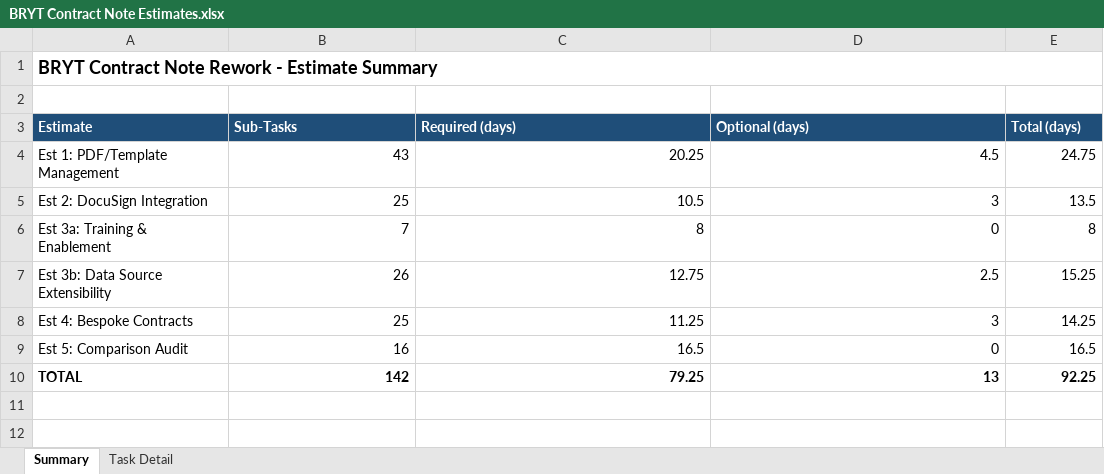
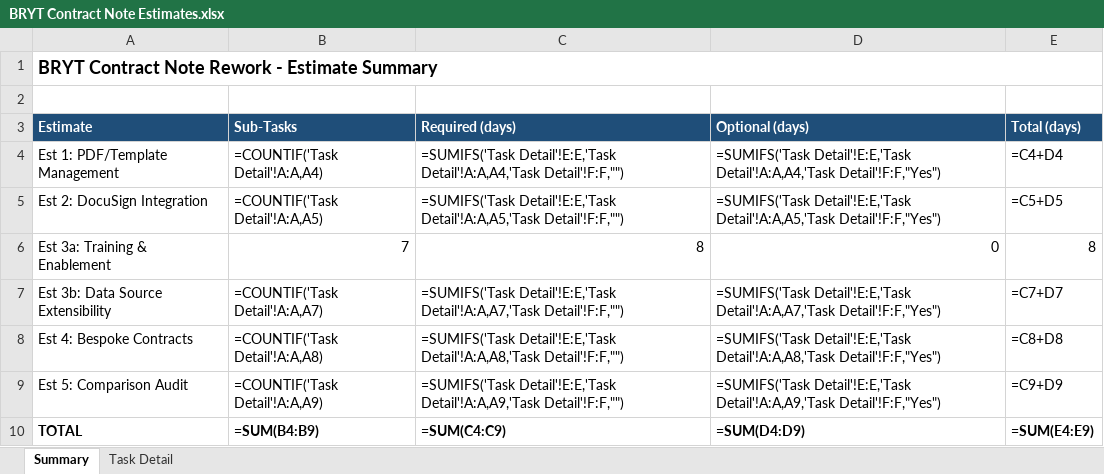
Before and after one commit to MartinWhippD55/d55-analysis, an Excel workbook: analysis/BRYT/contract-note/BRYT Contract Note Estimates.xlsx, sheet Summary, drawn as a sheet; values as stored, in another font and other column widths than the file's, no borders; formulas without a stored value are shown as written; the diff names each change by its address in the sheet, - before the commit and + after, or states it on an @@ line.

Commit message:
feat: rebuild summary sheet with SUMIFS formulas driven from Task Detail

```diff
--- a/analysis/BRYT/contract-note/BRYT Contract Note Estimates.xlsx (sheet Summary)
+++ b/analysis/BRYT/contract-note/BRYT Contract Note Estimates.xlsx (sheet Summary)
-B4 (Sub-Tasks): 43
+B4 (Sub-Tasks): =COUNTIF('Task Detail'!A:A,A4)
-C4 (Required (days)): 20.25
+C4 (Required (days)): =SUMIFS('Task Detail'!E:E,'Task Detail'!A:A,A4,'Task Detail'!F:F,"")
-D4 (Optional (days)): 4.5
+D4 (Optional (days)): =SUMIFS('Task Detail'!E:E,'Task Detail'!A:A,A4,'Task Detail'!F:F,"Yes")
-E4 (Total (days)): 24.75
+E4 (Total (days)): =C4+D4
-B5 (Sub-Tasks): 25
+B5 (Sub-Tasks): =COUNTIF('Task Detail'!A:A,A5)
-C5 (Required (days)): 10.5
+C5 (Required (days)): =SUMIFS('Task Detail'!E:E,'Task Detail'!A:A,A5,'Task Detail'!F:F,"")
-D5 (Optional (days)): 3
+D5 (Optional (days)): =SUMIFS('Task Detail'!E:E,'Task Detail'!A:A,A5,'Task Detail'!F:F,"Yes")
-E5 (Total (days)): 13.5
+E5 (Total (days)): =C5+D5
-B7 (Sub-Tasks): 26
+B7 (Sub-Tasks): =COUNTIF('Task Detail'!A:A,A7)
-C7 (Required (days)): 12.75
+C7 (Required (days)): =SUMIFS('Task Detail'!E:E,'Task Detail'!A:A,A7,'Task Detail'!F:F,"")
-D7 (Optional (days)): 2.5
+D7 (Optional (days)): =SUMIFS('Task Detail'!E:E,'Task Detail'!A:A,A7,'Task Detail'!F:F,"Yes")
-E7 (Total (days)): 15.25
+E7 (Total (days)): =C7+D7
-B8 (Sub-Tasks): 25
+B8 (Sub-Tasks): =COUNTIF('Task Detail'!A:A,A8)
-C8 (Required (days)): 11.25
+C8 (Required (days)): =SUMIFS('Task Detail'!E:E,'Task Detail'!A:A,A8,'Task Detail'!F:F,"")
-D8 (Optional (days)): 3
+D8 (Optional (days)): =SUMIFS('Task Detail'!E:E,'Task Detail'!A:A,A8,'Task Detail'!F:F,"Yes")
-E8 (Total (days)): 14.25
+E8 (Total (days)): =C8+D8
-B9 (Sub-Tasks): 16
+B9 (Sub-Tasks): =COUNTIF('Task Detail'!A:A,A9)
-C9 (Required (days)): 16.5
+C9 (Required (days)): =SUMIFS('Task Detail'!E:E,'Task Detail'!A:A,A9,'Task Detail'!F:F,"")
-D9 (Optional (days)): 0
+D9 (Optional (days)): =SUMIFS('Task Detail'!E:E,'Task Detail'!A:A,A9,'Task Detail'!F:F,"Yes")
-E9 (Total (days)): 16.5
+E9 (Total (days)): =C9+D9
-B10 (Sub-Tasks): 142
+B10 (Sub-Tasks): =SUM(B4:B9)
-C10 (Required (days)): 79.25
+C10 (Required (days)): =SUM(C4:C9)
-D10 (Optional (days)): 13
+D10 (Optional (days)): =SUM(D4:D9)
-E10 (Total (days)): 92.25
+E10 (Total (days)): =SUM(E4:E9)
```
Also changed, not shown: sheet Task Detail, 1 other file.
